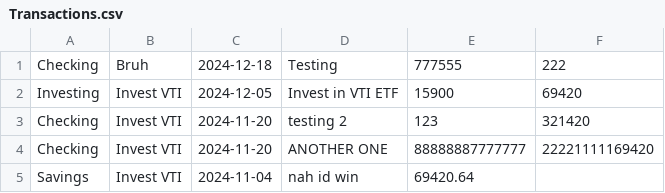
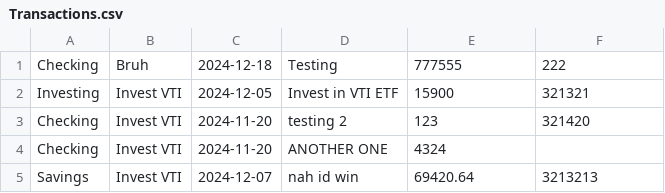
Before and after one commit to Skennymon/Dev-01-03, a CSV file: Transactions.csv, drawn as a sheet.

```diff
--- a/Transactions.csv
+++ b/Transactions.csv
@@ -1,5 +1,5 @@
 Checking,Bruh,2024-12-18,Testing,777555,222   ,
-Investing ,Invest VTI,2024-12-05,Invest in VTI ETF,15900, 69420  ,
+Investing ,Invest VTI,2024-12-05,Invest in VTI ETF,15900,321321 ,
 Checking,Invest VTI,2024-11-20,testing 2,123,321420 ,
-Checking,Invest VTI,2024-11-20,ANOTHER ONE,88888887777777,22221111169420  ,
-Savings,Invest VTI,2024-11-04,nah id win,69420.64,
+Checking,Invest VTI,2024-11-20,ANOTHER ONE, 4324, ,
+Savings,Invest VTI,2024-12-07,nah id win,69420.64, 3213213
```
Also changed, not shown: ScheduledTransactions.csv, 4 other files.
